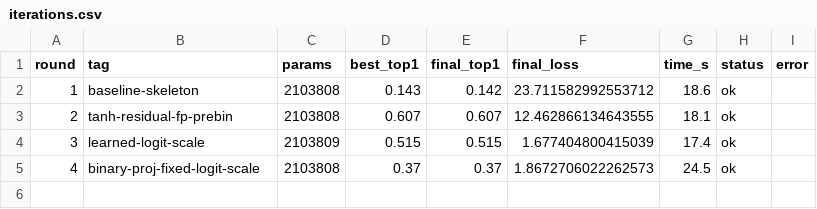
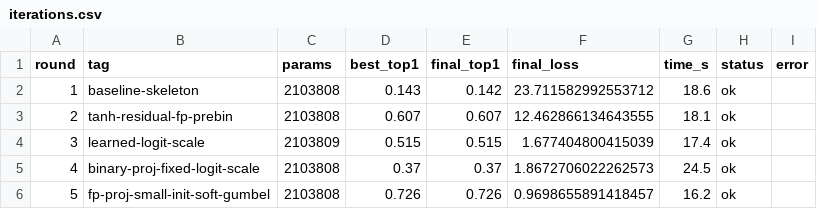
Before and after one commit to G-reen-vibe/bitforge, a CSV file: results/iterations.csv, drawn as a sheet; the diff names each change by its address in the sheet, - before the commit and + after, or states it on an @@ line.

Commit message:
Iter r5: FP proj + soft Gumbel + small init (top1 0.726)
Reverted binary proj; FP proj with std=1/sqrt(out_dim) init + soft Gumbel
(hard=False) gives much better gradient flow. top1=0.726.

```diff
--- a/results/iterations.csv
+++ b/results/iterations.csv
+row 6: 5 | fp-proj-small-init-soft-gumbel | 2103808 | 0.726 | 0.726 | 0.9698655891418457 | 16.2 | ok
```
Also changed, not shown: 1 other file.
